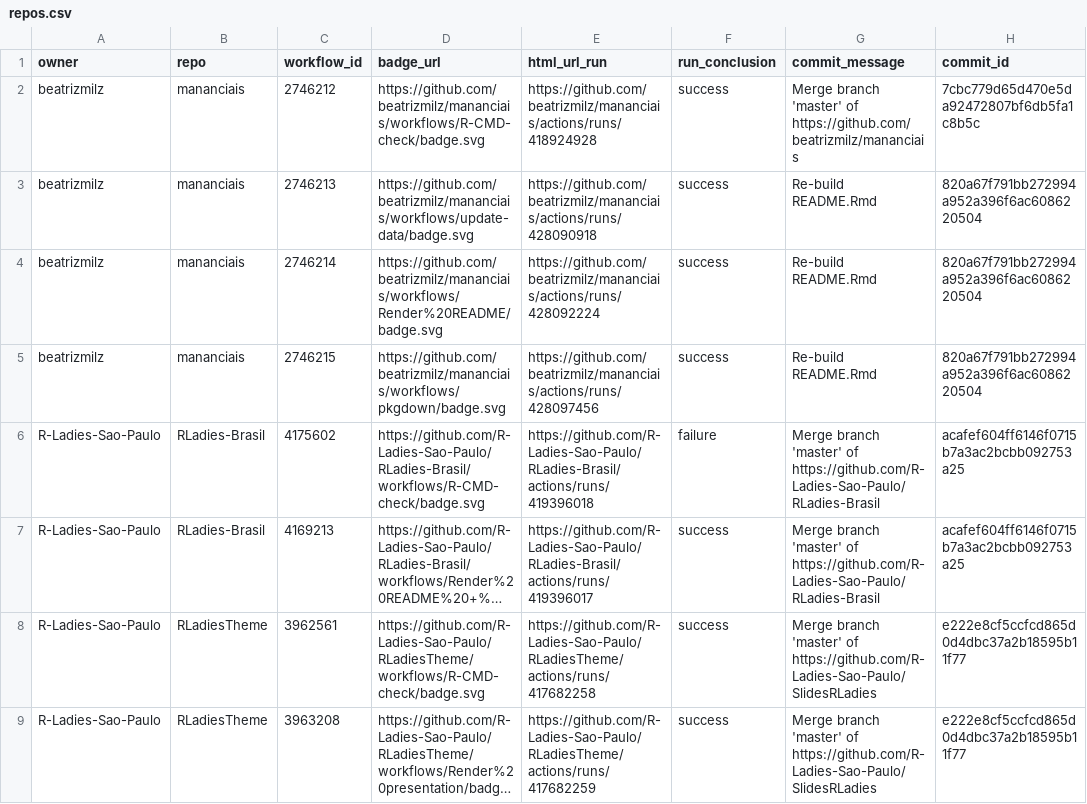
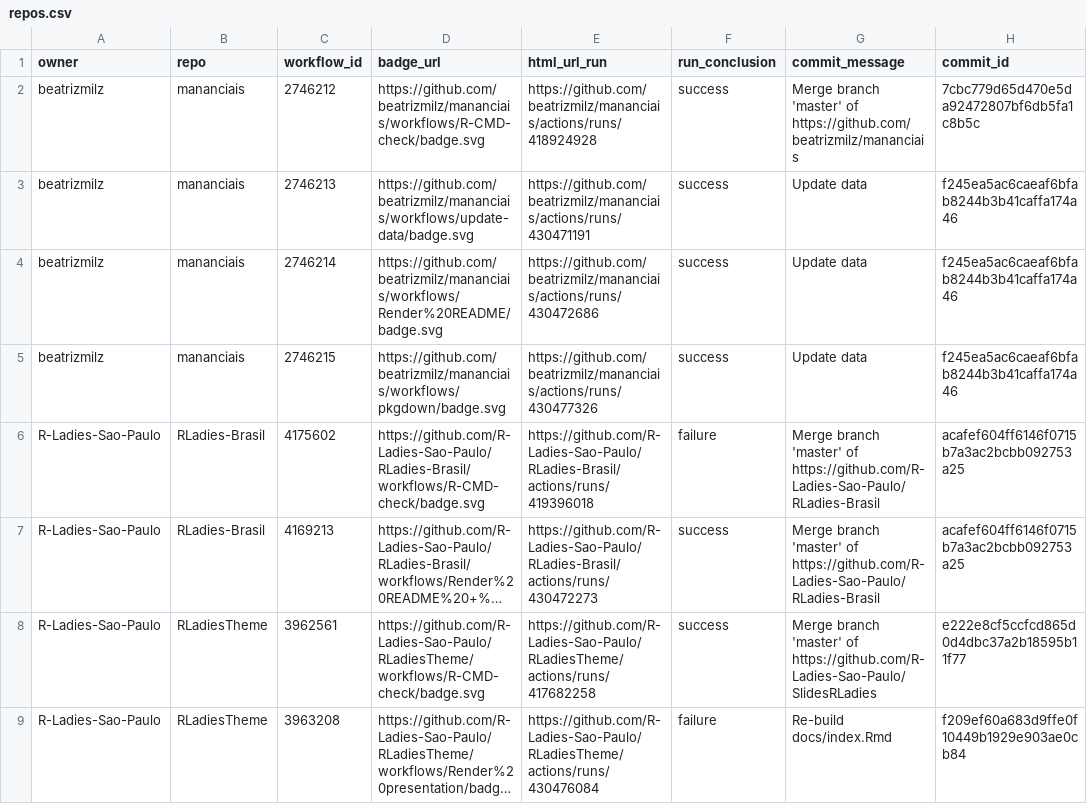
Before and after one commit to beatrizmilz/status, a CSV file: repos.csv, drawn as a sheet; only a part is shown; long unchanged cells end in …; the diff names each change by its address in the sheet, - before the commit and + after, or states it on an @@ line.

```diff
--- a/repos.csv
+++ b/repos.csv
-E3 (html_url_run): https://github.com/beatrizmilz/mananciais/actions/runs/428090918
+E3 (html_url_run): https://github.com/beatrizmilz/mananciais/actions/runs/430471191
-G3:G5 (commit_message): Re-build README.Rmd
+G3:G5 (commit_message): Update data
-H3:H5 (commit_id): 820a67f791bb272994a952a396f6ac6086220504
+H3:H5 (commit_id): f245ea5ac6caeaf6bfab8244b3b41caffa174a46
-E4 (html_url_run): https://github.com/beatrizmilz/mananciais/actions/runs/428092224
+E4 (html_url_run): https://github.com/beatrizmilz/mananciais/actions/runs/430472686
-E5 (html_url_run): https://github.com/beatrizmilz/mananciais/actions/runs/428097456
+E5 (html_url_run): https://github.com/beatrizmilz/mananciais/actions/runs/430477326
-E7 (html_url_run): https://github.com/R-Ladies-Sao-Paulo/RLadies-Brasil/actions/runs/419396017
+E7 (html_url_run): https://github.com/R-Ladies-Sao-Paulo/RLadies-Brasil/actions/runs/430472273
-E9 (html_url_run): https://github.com/R-Ladies-Sao-Paulo/RLadiesTheme/actions/runs/417682259
+E9 (html_url_run): https://github.com/R-Ladies-Sao-Paulo/RLadiesTheme/actions/runs/430476084
-F9 (run_conclusion): success
+F9 (run_conclusion): failure
-G9 (commit_message): Merge branch 'master' of https://github.com/R-Ladies-Sao-Paulo/SlidesRLadies
+G9 (commit_message): Re-build docs/index.Rmd
-H9 (commit_id): e222e8cf5ccfcd865d0d4dbc37a2b18595b11f77
+H9 (commit_id): f209ef60a683d9ffe0f10449b1929e903ae0cb84
```
Also changed, not shown: 1 other file.
